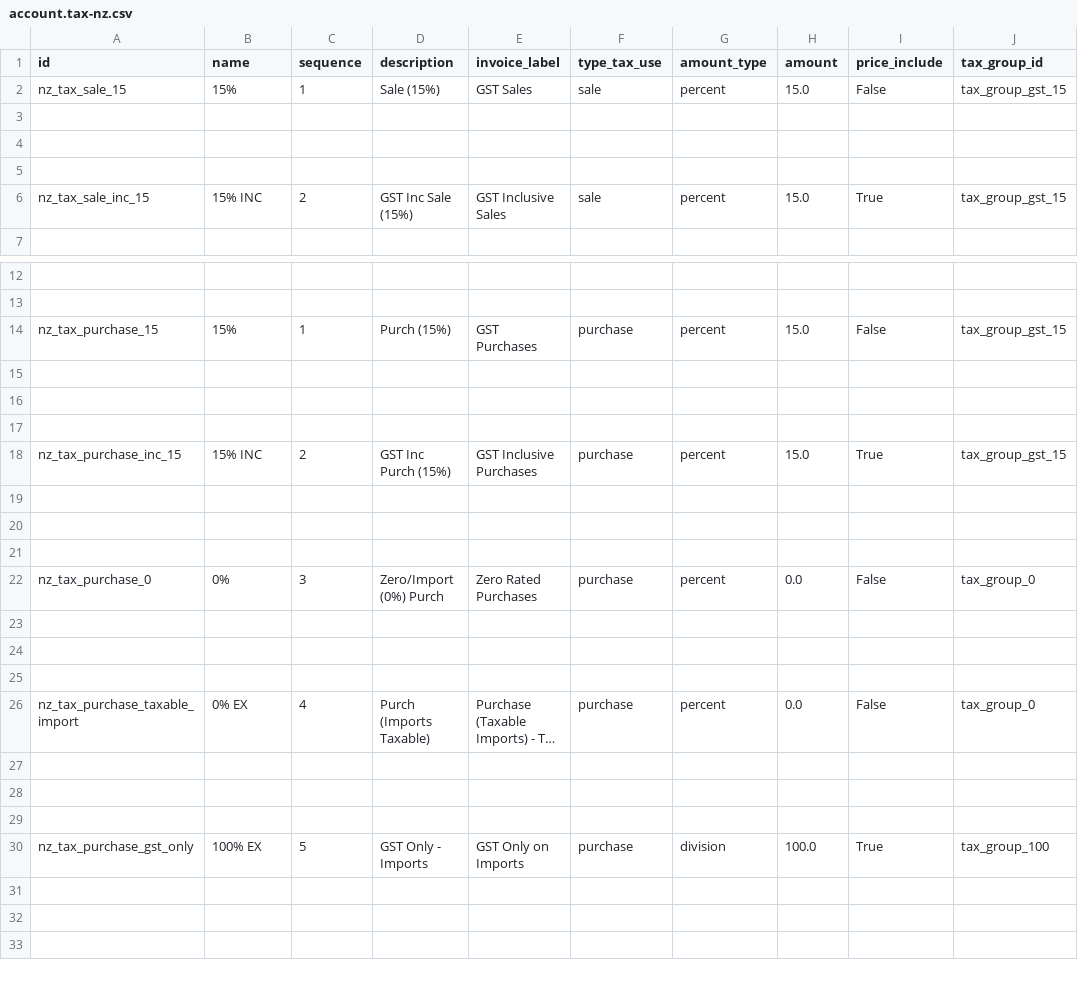
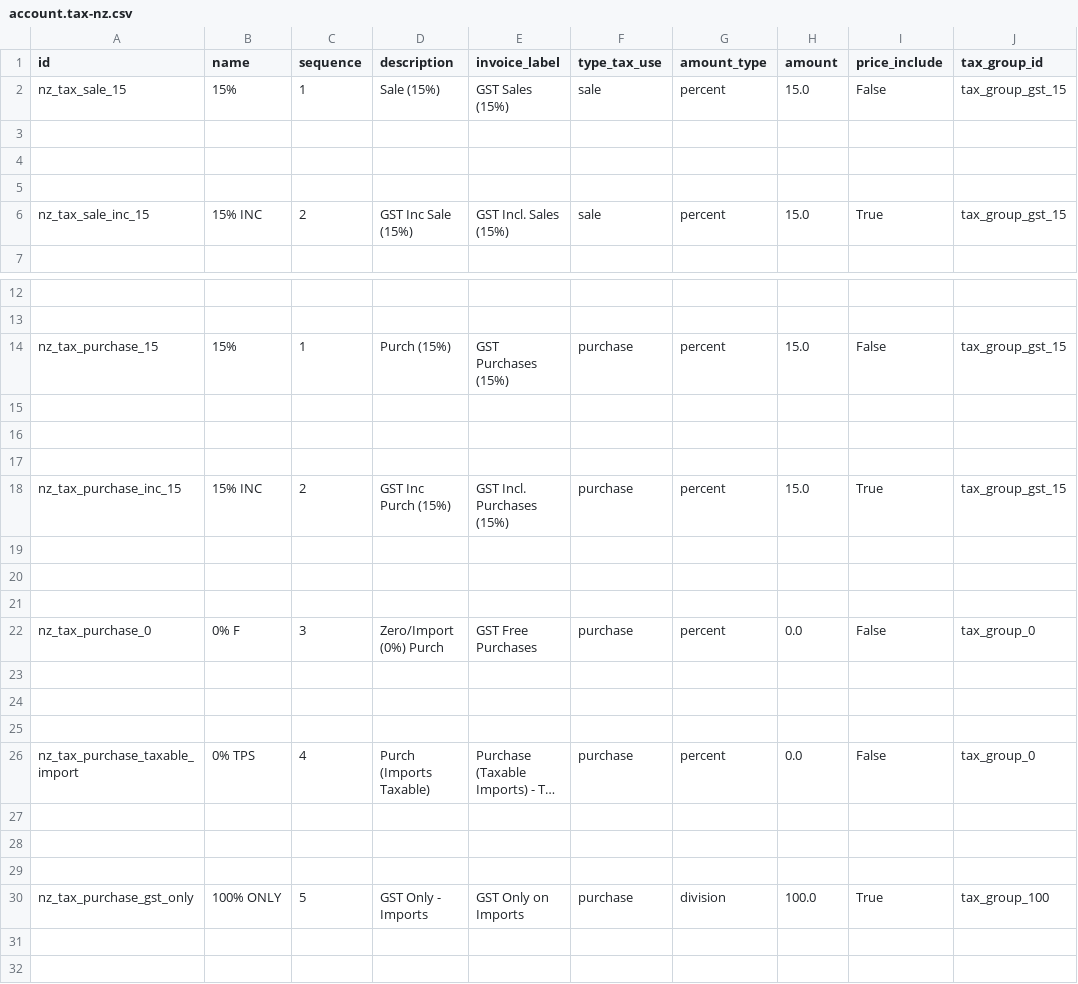
Before and after one commit to adhoc-cicd/odoo-odoo, a CSV file: addons/l10n_nz/data/template/account.tax-nz.csv, drawn as a sheet; only a part is shown, gaps mark what is left out; the shorter side is filled out with more unchanged rows; long unchanged cells end in …; the diff names each change by its address in the sheet, - before the commit and + after, or states it on an @@ line.

Commit message:
[IMP] l10n_nz: Localization improvement
This commit brings out some more improvement to
the New Zealand localization.
It will mostly be about translating a few terms,
improving tax labels on invoices and mark invoices
as "tax invoices".

Task id #3753652

closes odoo/odoo#165686

Related: odoo/enterprise#62591
Signed-off-by: Wala Gauthier (gawa) <gawa@odoo.com>

```diff
--- a/addons/l10n_nz/data/template/account.tax-nz.csv
+++ b/addons/l10n_nz/data/template/account.tax-nz.csv
-E2 (invoice_label): GST Sales
+E2 (invoice_label): GST Sales (15%)
-E6 (invoice_label): GST Inclusive Sales
+E6 (invoice_label): GST Incl. Sales (15%)
-E14 (invoice_label): GST Purchases
+E14 (invoice_label): GST Purchases (15%)
-E18 (invoice_label): GST Inclusive Purchases
+E18 (invoice_label): GST Incl. Purchases (15%)
-B22 (name): 0%
+B22 (name): 0% F
-E22 (invoice_label): Zero Rated Purchases
+E22 (invoice_label): GST Free Purchases
-B26 (name): 0% EX
+B26 (name): 0% TPS
-B30 (name): 100% EX
+B30 (name): 100% ONLY
```
Also changed, not shown: 7 other files.
